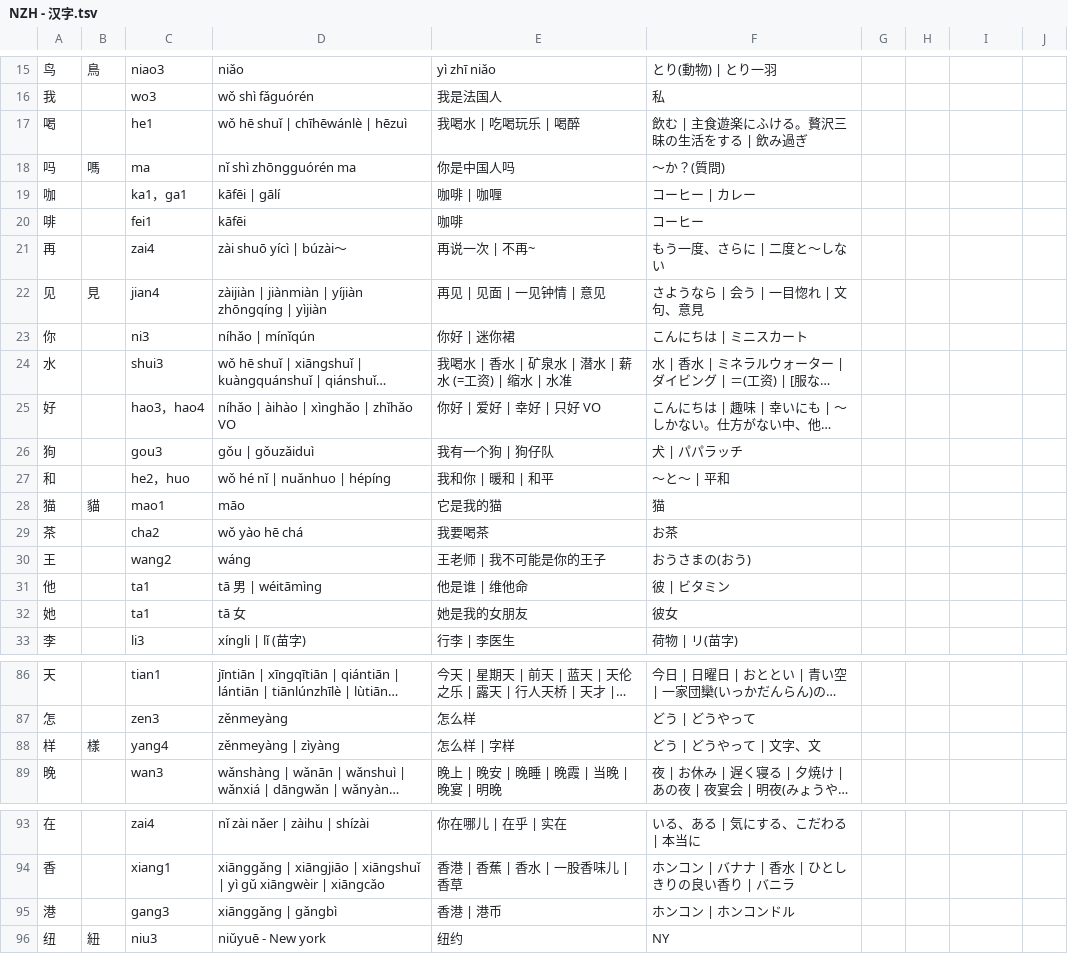
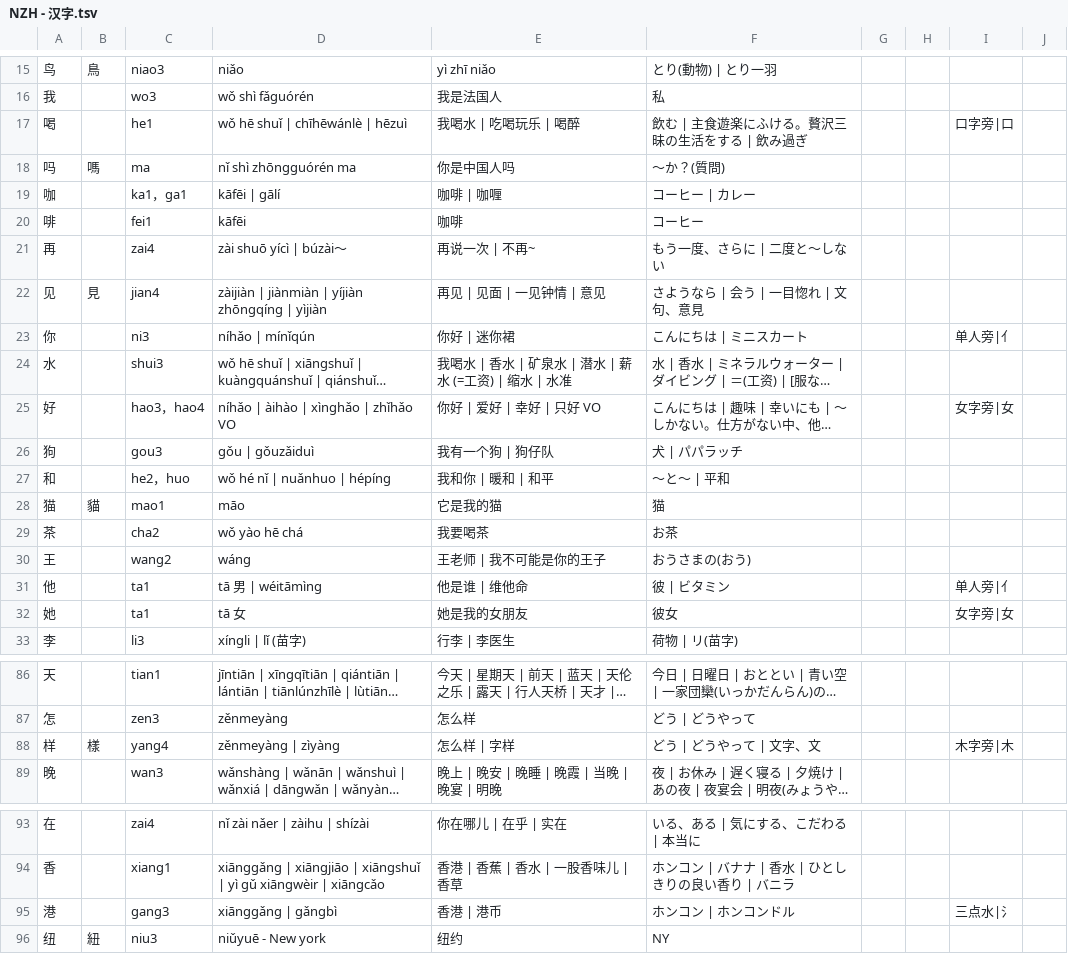
Before and after one commit to jdwebdev/NZH, a TSV file: tsv/NZH - 汉字.tsv, drawn as a sheet; only a part is shown, gaps mark what is left out; long unchanged cells end in …; the diff covers the shown part only; the diff names each change by its address in the sheet, - before the commit and + after, or states it on an @@ line.

```diff
--- a/tsv/NZH - 汉字.tsv
+++ b/tsv/NZH - 汉字.tsv
-I17: (empty)
+I17: 口字旁|口
-I23: (empty)
+I23: 单人旁|亻
-I25: (empty)
+I25: 女字旁|女
-I31: (empty)
+I31: 单人旁|亻
-I32: (empty)
+I32: 女字旁|女
-I88: (empty)
+I88: 木字旁|木
-I95: (empty)
+I95: 三点水|氵
```
Also changed, not shown: 1 added row and 16 edited cells elsewhere in this file, tsv/NZH - できる한국어.tsv.
